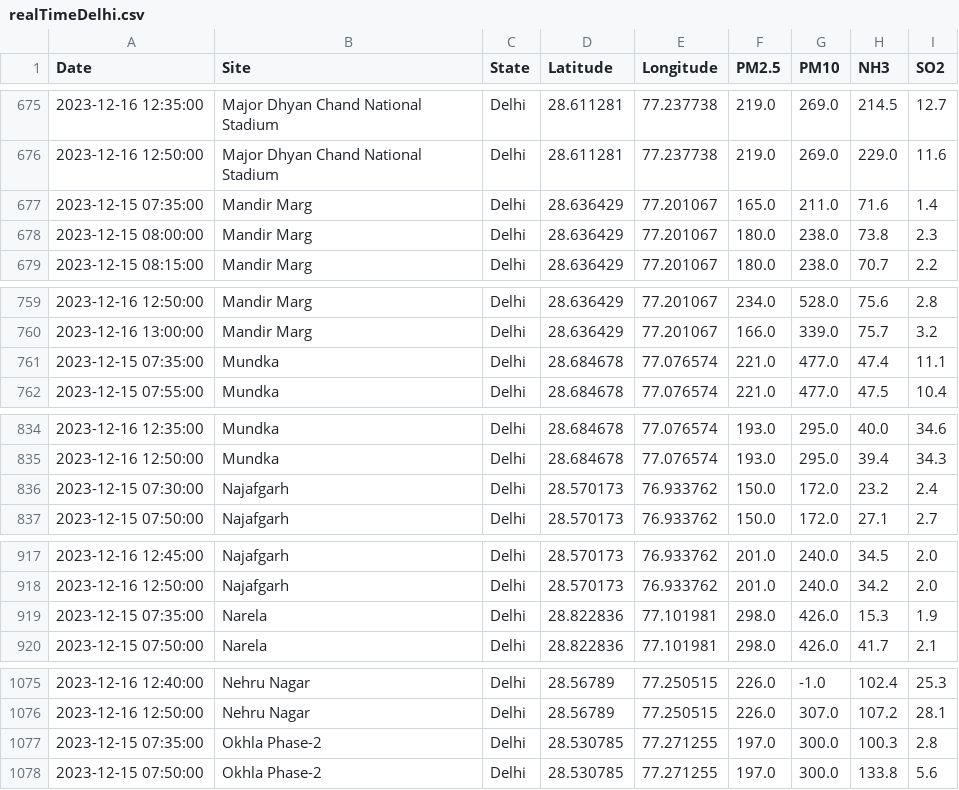
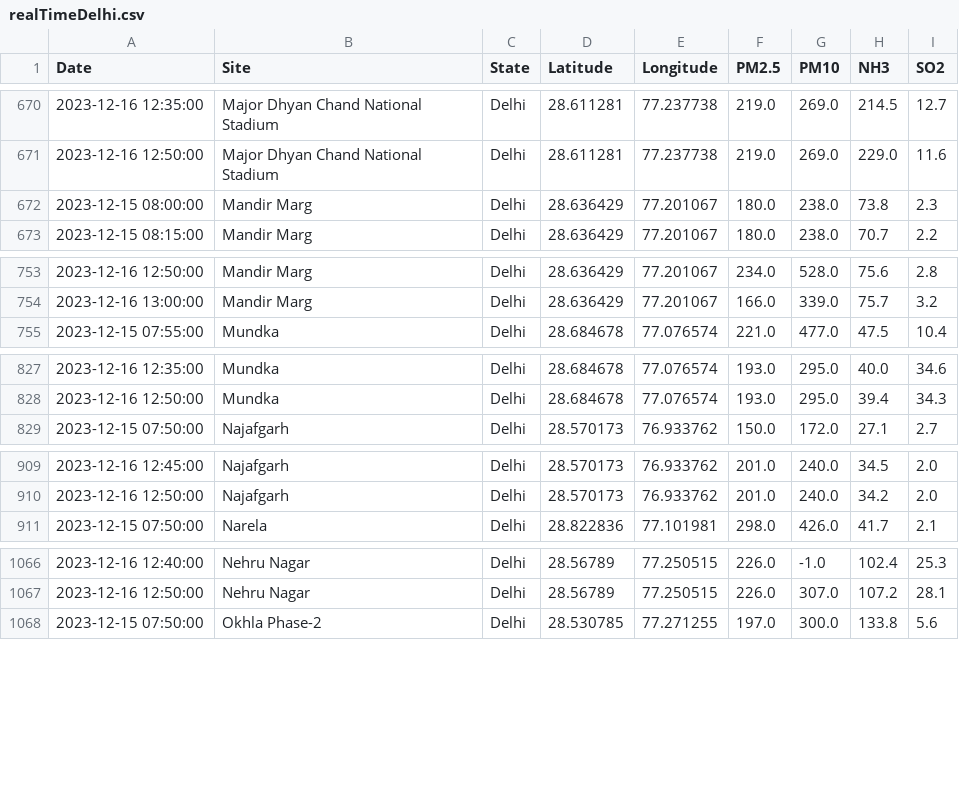
Before and after one commit to waitasecant/Air-Pollution-Dashboard, a CSV file: myApp/data/realTimeDelhi.csv, drawn as a sheet; only a part is shown, gaps mark what is left out; the diff covers the shown part only.

```diff
--- a/myApp/data/realTimeDelhi.csv
+++ b/myApp/data/realTimeDelhi.csv
@@ -676,3 +671,2 @@ Date,Site,State,Latitude,Longitude,PM2.5,PM10,NH3,SO2
 2023-12-16 12:50:00,Major Dhyan Chand National Stadium,Delhi,28.611281,77.237738,219.0,269.0,229.0,11.6
-2023-12-15 07:35:00,Mandir Marg,Delhi,28.636429,77.201067,165.0,211.0,71.6,1.4
 2023-12-15 08:00:00,Mandir Marg,Delhi,28.636429,77.201067,180.0,238.0,73.8,2.3
@@ -760,3 +754,2 @@ Date,Site,State,Latitude,Longitude,PM2.5,PM10,NH3,SO2
 2023-12-16 13:00:00,Mandir Marg,Delhi,28.636429,77.201067,166.0,339.0,75.7,3.2
-2023-12-15 07:35:00,Mundka,Delhi,28.684678,77.076574,221.0,477.0,47.4,11.1
 2023-12-15 07:55:00,Mundka,Delhi,28.684678,77.076574,221.0,477.0,47.5,10.4
@@ -835,3 +828,2 @@ Date,Site,State,Latitude,Longitude,PM2.5,PM10,NH3,SO2
 2023-12-16 12:50:00,Mundka,Delhi,28.684678,77.076574,193.0,295.0,39.4,34.3
-2023-12-15 07:30:00,Najafgarh,Delhi,28.570173,76.933762,150.0,172.0,23.2,2.4
 2023-12-15 07:50:00,Najafgarh,Delhi,28.570173,76.933762,150.0,172.0,27.1,2.7
@@ -918,3 +910,2 @@ Date,Site,State,Latitude,Longitude,PM2.5,PM10,NH3,SO2
 2023-12-16 12:50:00,Najafgarh,Delhi,28.570173,76.933762,201.0,240.0,34.2,2.0
-2023-12-15 07:35:00,Narela,Delhi,28.822836,77.101981,298.0,426.0,15.3,1.9
 2023-12-15 07:50:00,Narela,Delhi,28.822836,77.101981,298.0,426.0,41.7,2.1
@@ -1076,3 +1067,2 @@ Date,Site,State,Latitude,Longitude,PM2.5,PM10,NH3,SO2
 2023-12-16 12:50:00,Nehru Nagar,Delhi,28.56789,77.250515,226.0,307.0,107.2,28.1
-2023-12-15 07:35:00,Okhla Phase-2,Delhi,28.530785,77.271255,197.0,300.0,100.3,2.8
 2023-12-15 07:50:00,Okhla Phase-2,Delhi,28.530785,77.271255,197.0,300.0,133.8,5.6
```
Also changed, not shown: 10 removed rows elsewhere in this file.
